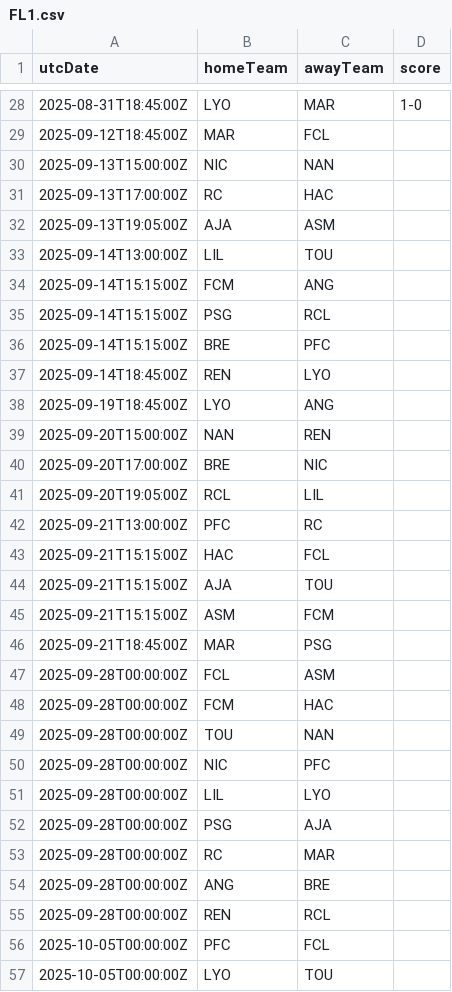
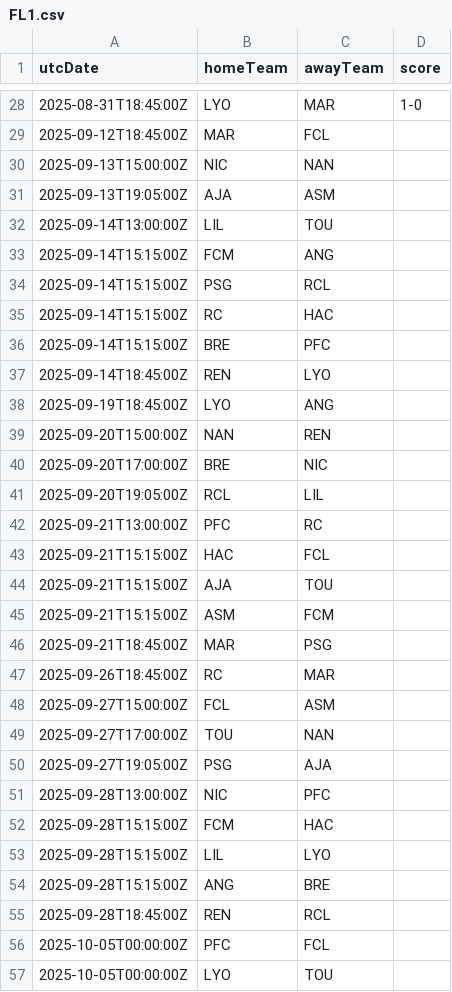
Before and after one commit to cbdq-io/datasets, a CSV file: org/football-data/data/FL1.csv, drawn as a sheet; only a part is shown, gaps mark what is left out.

```diff
--- a/org/football-data/data/FL1.csv
+++ b/org/football-data/data/FL1.csv
@@ -30,3 +30,2 @@ utcDate,homeTeam,awayTeam,score
 2025-09-13T15:00:00Z,NIC,NAN,
-2025-09-13T17:00:00Z,RC ,HAC,
 2025-09-13T19:05:00Z,AJA,ASM,
@@ -35,2 +34,3 @@ utcDate,homeTeam,awayTeam,score
 2025-09-14T15:15:00Z,PSG,RCL,
+2025-09-14T15:15:00Z,RC ,HAC,
 2025-09-14T15:15:00Z,BRE,PFC,
@@ -46,11 +46,11 @@ utcDate,homeTeam,awayTeam,score
 2025-09-21T18:45:00Z,MAR,PSG,
-2025-09-28T00:00:00Z,FCL,ASM,
-2025-09-28T00:00:00Z,FCM,HAC,
-2025-09-28T00:00:00Z,TOU,NAN,
-2025-09-28T00:00:00Z,NIC,PFC,
-2025-09-28T00:00:00Z,LIL,LYO,
-2025-09-28T00:00:00Z,PSG,AJA,
-2025-09-28T00:00:00Z,RC ,MAR,
-2025-09-28T00:00:00Z,ANG,BRE,
-2025-09-28T00:00:00Z,REN,RCL,
+2025-09-26T18:45:00Z,RC ,MAR,
+2025-09-27T15:00:00Z,FCL,ASM,
+2025-09-27T17:00:00Z,TOU,NAN,
+2025-09-27T19:05:00Z,PSG,AJA,
+2025-09-28T13:00:00Z,NIC,PFC,
+2025-09-28T15:15:00Z,FCM,HAC,
+2025-09-28T15:15:00Z,LIL,LYO,
+2025-09-28T15:15:00Z,ANG,BRE,
+2025-09-28T18:45:00Z,REN,RCL,
 2025-10-05T00:00:00Z,PFC,FCL,
```
Also changed, not shown: org/football-data/data/BL1.csv, org/football-data/data/PPL.csv.
